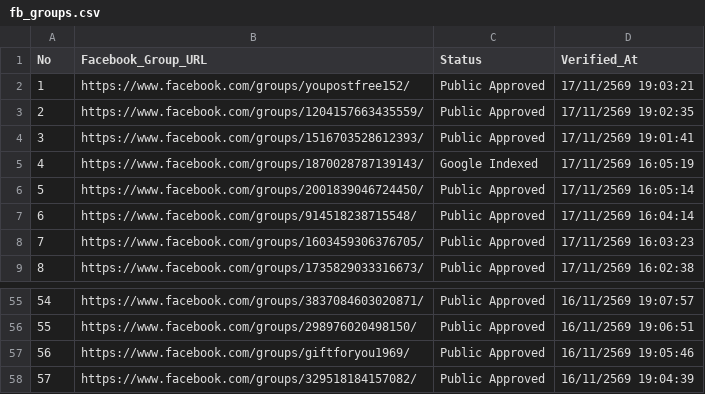
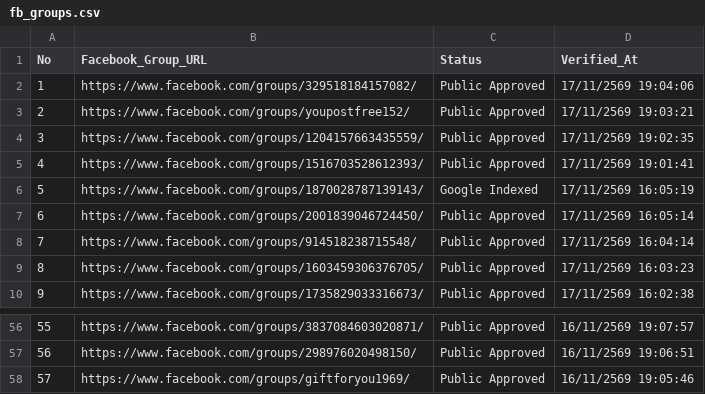
Before and after one commit to artnp/eworker, a CSV file: data/fb_groups.csv, drawn as a sheet; only a part is shown, gaps mark what is left out; removed rows and columns are numbered as before the commit, all else as after; the diff names each change by its address in the sheet, - before the commit and + after, or states it on an @@ line.

Commit message:
Auto-sync data/fb_groups.csv [Live Feed 24h]

```diff
--- a/data/fb_groups.csv
+++ b/data/fb_groups.csv
+row 2: 1 | https://www.facebook.com/groups/329518184157082/ | Public Approved | 17/11/2569 19:04:06
@@ column A (No) renumbered between rows 3 and 58 @@
-row 58: 57 | https://www.facebook.com/groups/329518184157082/ | Public Approved | 16/11/2569 19:04:39
```
